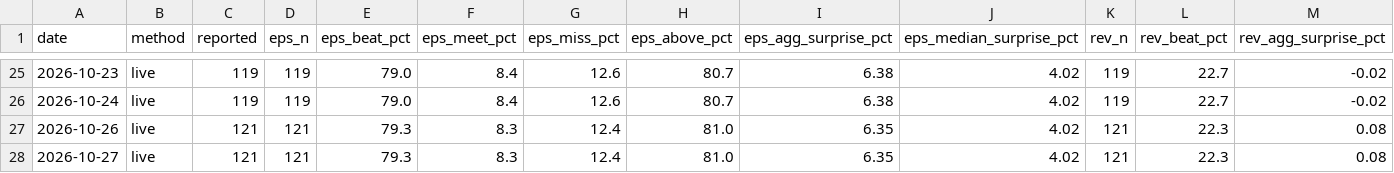
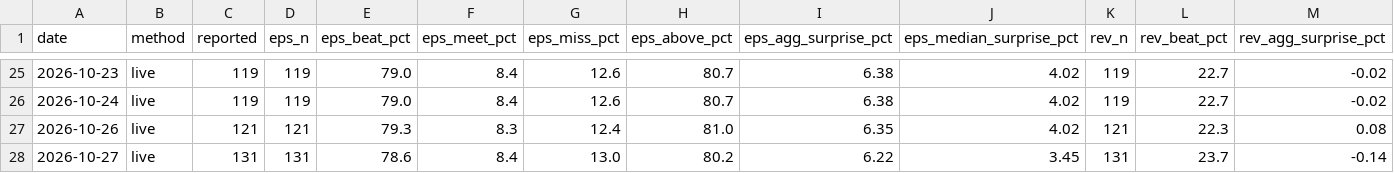
Before and after one commit to condortango/q3-earnings-scorecard, a CSV file: data/history.csv, drawn as a sheet; only a part is shown, gaps mark what is left out; the diff names each change by its address in the sheet, - before the commit and + after, or states it on an @@ line.

```diff
--- a/data/history.csv
+++ b/data/history.csv
-C28 (reported): 121
+C28 (reported): 131
-D28 (eps_n): 121
+D28 (eps_n): 131
-E28 (eps_beat_pct): 79.3
+E28 (eps_beat_pct): 78.6
-F28 (eps_meet_pct): 8.3
+F28 (eps_meet_pct): 8.4
-G28 (eps_miss_pct): 12.4
+G28 (eps_miss_pct): 13.0
-H28 (eps_above_pct): 81.0
+H28 (eps_above_pct): 80.2
-I28 (eps_agg_surprise_pct): 6.35
+I28 (eps_agg_surprise_pct): 6.22
-J28 (eps_median_surprise_pct): 4.02
+J28 (eps_median_surprise_pct): 3.45
-K28 (rev_n): 121
+K28 (rev_n): 131
-L28 (rev_beat_pct): 22.3
+L28 (rev_beat_pct): 23.7
-M28 (rev_agg_surprise_pct): 0.08
+M28 (rev_agg_surprise_pct): -0.14
```
Also changed, not shown: docs/data/history.csv, 13 other files.
